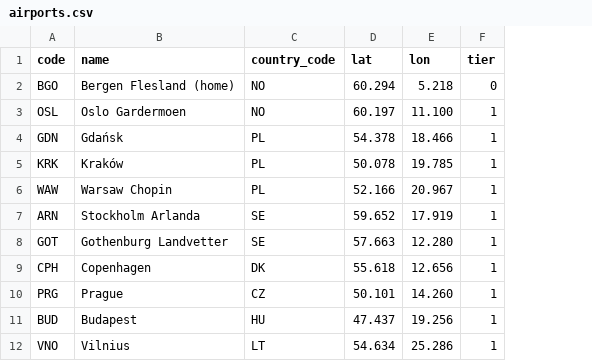
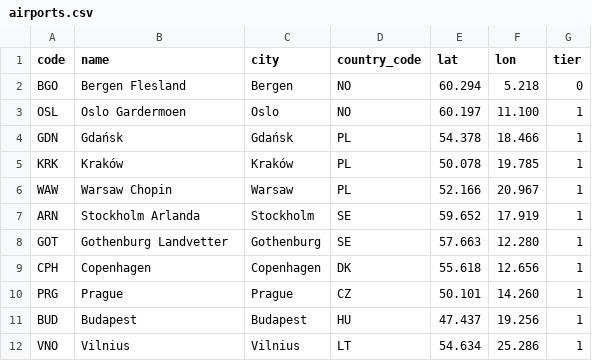
Before and after one commit to clombion/kiz-radar, a CSV file: pipeline/airports.csv, drawn as a sheet; only a part is shown; the diff names each change by its address in the sheet, - before the commit and + after, or states it on an @@ line.

Commit message:
Make the retrospective's defects unrepresentable, and check the rest
Build: events store dates as days with NOT NULL and CHECK constraints, titles
and venues are tidied in Python (pipeline/text.py replaces the JS copy), and
the event_rows view defines "upcoming" once. Home is the tier-0 airport in
airports.csv; the city for each airport is a column.

Site: one stylesheet, typed URL state with allowed values, links built in
routes.js, hints in hints.js, view listeners tied to an AbortSignal. Fixes
festivals with no airport nearby missing from Festivals (and the empty
Countries links to them), single-day dates shown as "13–13 Feb", and
cancelled festivals shown as normal.

tests/ checks what the language can't: unused exports and CSS, one rule per
selector, links and storage in one module, no hardcoded home city.

```diff
--- a/pipeline/airports.csv
+++ b/pipeline/airports.csv
+column C (city), rows 2-12: Bergen | Oslo | Gdańsk | Kraków | Warsaw | Stockholm | Gothenburg | Copenhagen | Prague | Budapest | Vilnius
-B2 (name): Bergen Flesland (home)
+B2 (name): Bergen Flesland
```
Also changed, not shown: 34 other files.
